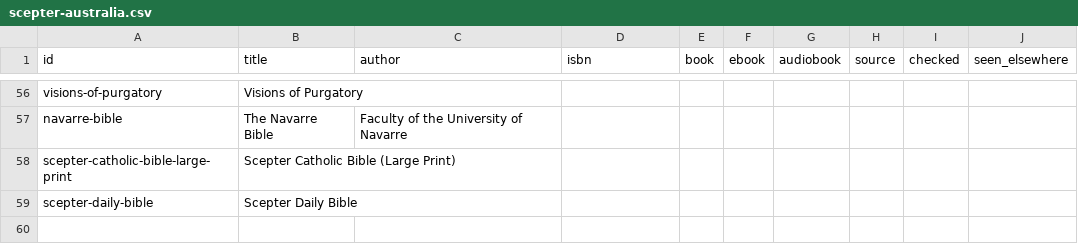
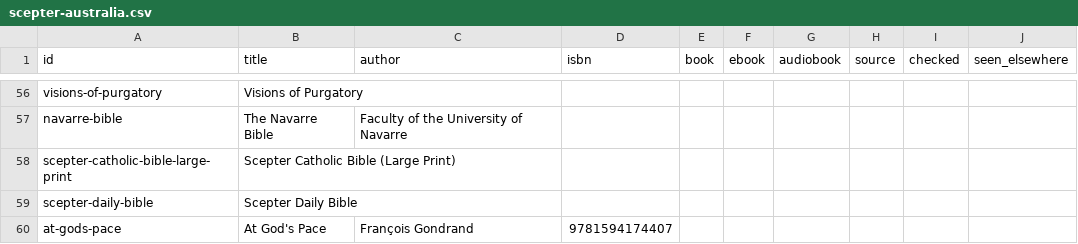
Before and after one commit to EdwardTQuest/EdwardTQuest, a CSV file: sites/data/prices/scepter-australia.csv, drawn as a sheet; only a part is shown, gaps mark what is left out.

```diff
--- a/sites/data/prices/scepter-australia.csv
+++ b/sites/data/prices/scepter-australia.csv
@@ -59 +59,2 @@ scepter-catholic-bible-large-print,Scepter Catholic Bible (Large Print),,,,,,,,
 scepter-daily-bible,Scepter Daily Bible,,,,,,,,
+at-gods-pace,At God's Pace,François Gondrand,9781594174407,,,,,,
```
Also changed, not shown: 7 other files.
